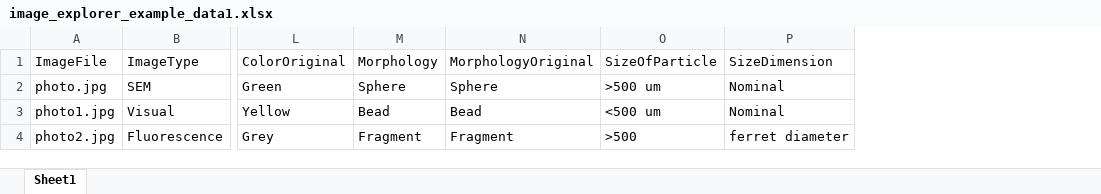
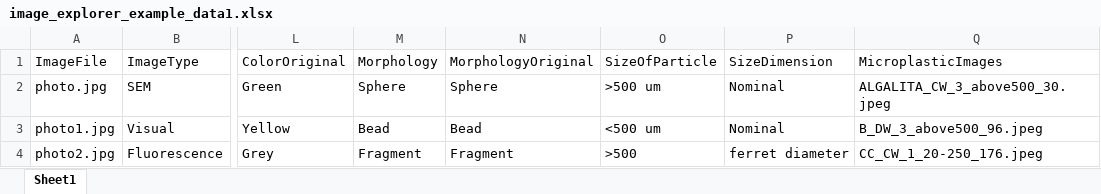
Before and after one commit to Moore-Institute-4-Plastic-Pollution-Res/Microplastic_Data_Portal, an Excel workbook: code/validator/www/microplastic_images/image_explorer_example_data1.xlsx, sheet Sheet1, drawn as a sheet; only a part is shown, gaps mark what is left out; values as stored, in another font and other column widths than the file's, no borders; the diff names each change by its address in the sheet, - before the commit and + after, or states it on an @@ line.

Commit message:
Updated rules and data 1/data2 to include zip

```diff
--- a/code/validator/www/microplastic_images/image_explorer_example_data1.xlsx (sheet Sheet1)
+++ b/code/validator/www/microplastic_images/image_explorer_example_data1.xlsx (sheet Sheet1)
+column Q (MicroplasticImages), rows 2-4: ALGALITA_CW_3_above500_30.jpeg | B_DW_3_above500_96.jpeg | CC_CW_1_20-250_176.jpeg
```
Also changed, not shown: code/validator/www/microplastic_images/image_explorer_example_data2.xlsx, code/validator/www/microplastic_images/image_explorer_rules.xlsx, 1 other file.
